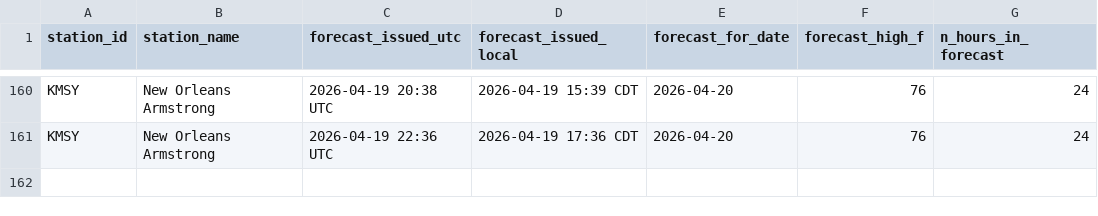
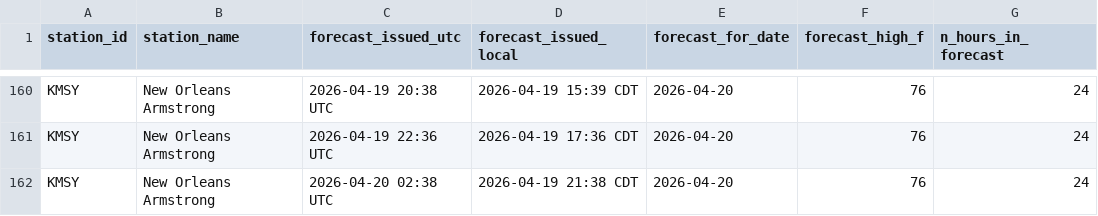
Before and after one commit to foxandfortune/Weather, a CSV file: data/forecasts_KMSY.csv, drawn as a sheet; only a part is shown, gaps mark what is left out.

```diff
--- a/data/forecasts_KMSY.csv
+++ b/data/forecasts_KMSY.csv
@@ -161 +161,2 @@ KMSY,New Orleans Armstrong,2026-04-19 20:38 UTC,2026-04-19 15:39 CDT,2026-04-20,
 KMSY,New Orleans Armstrong,2026-04-19 22:36 UTC,2026-04-19 17:36 CDT,2026-04-20,76,24
+KMSY,New Orleans Armstrong,2026-04-20 02:38 UTC,2026-04-19 21:38 CDT,2026-04-20,76,24
```
Also changed, not shown: data/forecasts_KLAS.csv, data/forecasts_KLAX.csv, 11 other files.
